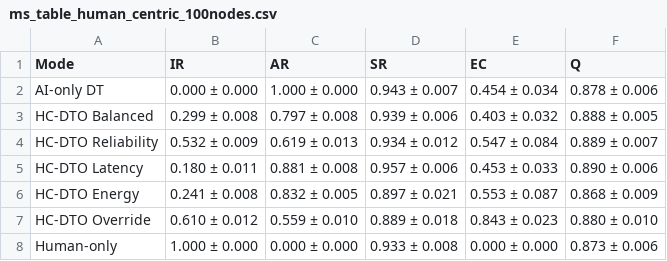
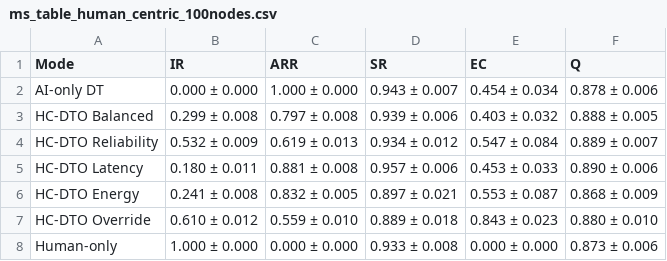
Before and after one commit to hamamh66/Human_ADTO-CPS-Digital-Twin-Orchestration, a CSV file: Outputs/Tables/ms_table_human_centric_100nodes.csv, drawn as a sheet.

```diff
--- a/Outputs/Tables/ms_table_human_centric_100nodes.csv
+++ b/Outputs/Tables/ms_table_human_centric_100nodes.csv
@@ -1,2 +1,2 @@
-Mode,IR,AR,SR,EC,Q
+Mode,IR,ARR,SR,EC,Q
 AI-only DT,0.000 ± 0.000,1.000 ± 0.000,0.943 ± 0.007,0.454 ± 0.034,0.878 ± 0.006
```
Also changed, not shown: 2 other files.
